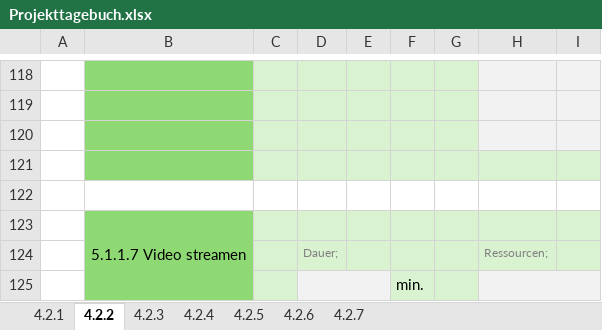
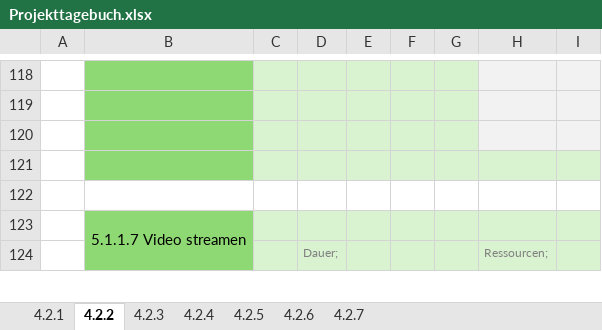
Before and after one commit to realkaleidio/GW.Demo.Maui, an Excel workbook: Projekttagebuch.xlsx, sheet 4.2.2, drawn as a sheet; only a part is shown, gaps mark what is left out; values as stored, in another font and other column widths than the file's, no borders; removed rows and columns are numbered as before the commit, all else as after; the diff covers the shown part only; the diff names each change by its address in the sheet, - before the commit and + after, or states it on an @@ line.

```diff
--- a/Projekttagebuch.xlsx (sheet 4.2.2)
+++ b/Projekttagebuch.xlsx (sheet 4.2.2)
-row 125:  |  |  |  |  | min.
```
Also changed, not shown: 1 added row and 1 edited cell elsewhere in this sheet, 6 other files.
